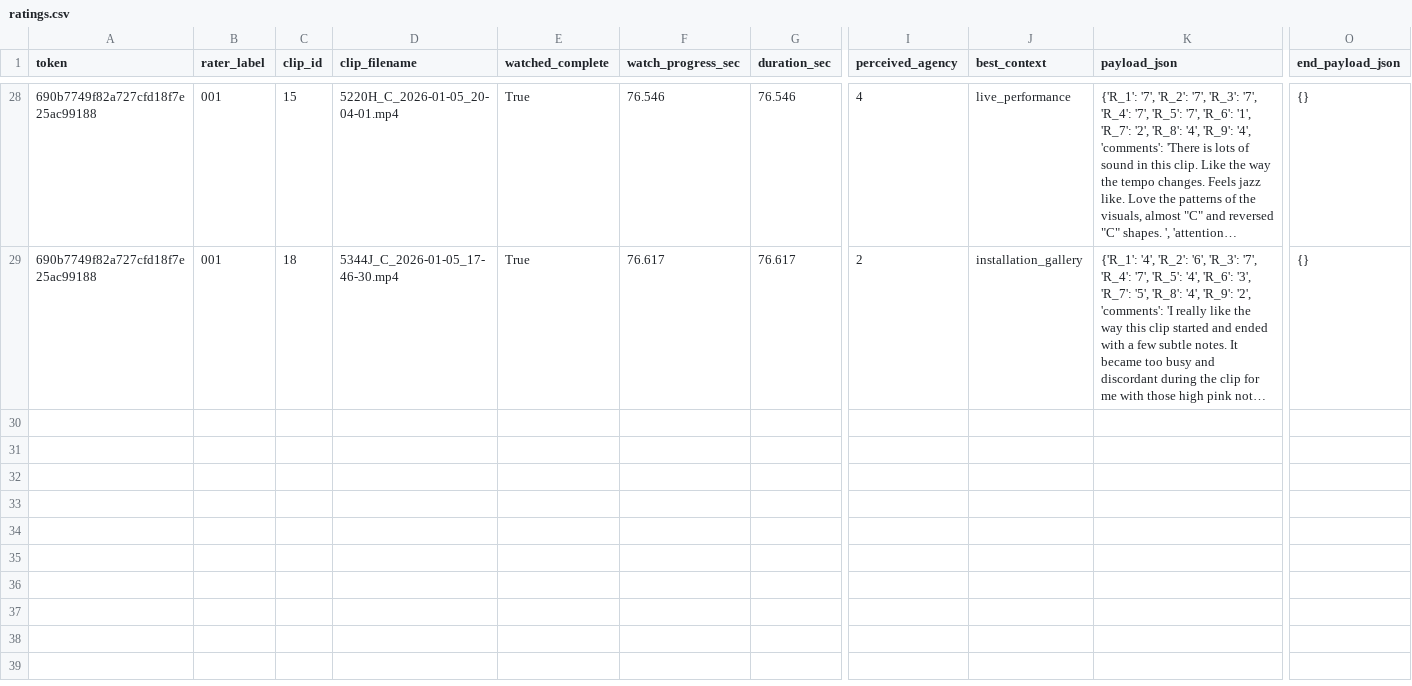
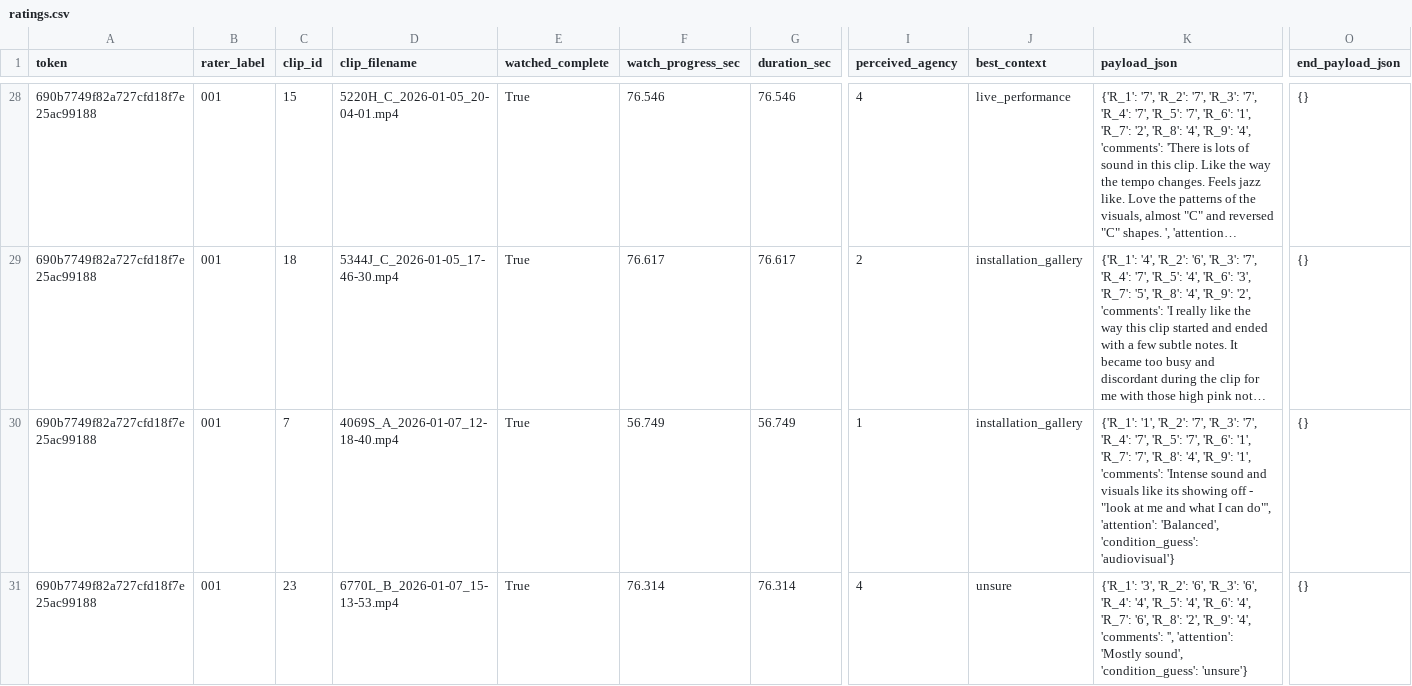
Before and after one commit to td0034/OrganisedSound, a CSV file: Rater Survey/exports/ratings.csv, drawn as a sheet; only a part is shown, gaps mark what is left out; long unchanged cells end in …; rows hold the shown columns only; the diff covers the shown part only; the diff names each change by its address in the sheet, - before the commit and + after, or states it on an @@ line.

```diff
--- a/Rater Survey/exports/ratings.csv
+++ b/Rater Survey/exports/ratings.csv
+row 30: 690b7749f82a727cfd18f7e25ac99188 | 001 | 7 | 4069S_A_2026-01-07_12-18-40.mp4 | True | 56.749 | 56.749 | 1 | installation_gallery | {'R_1': '1', 'R_2': '7', 'R_3': '7', 'R_4': '7', 'R_5': '7', 'R_6': '1', 'R_7': '7', 'R_8': '4', 'R_9': '1', 'comments': 'Intense sound and visuals like its showing off - "look at me and what I can do"', 'attention': 'Balanced', 'condition_guess': 'audiovisual'} | {}
+row 31: 690b7749f82a727cfd18f7e25ac99188 | 001 | 23 | 6770L_B_2026-01-07_15-13-53.mp4 | True | 76.314 | 76.314 | 4 | unsure | {'R_1': '3', 'R_2': '6', 'R_3': '6', 'R_4': '4', 'R_5': '4', 'R_6': '4', 'R_7': '6', 'R_8': '2', 'R_9': '4', 'comments': '', 'attention': 'Mostly sound', 'condition_guess': 'unsure'} | {}
```
Also changed, not shown: 2 added rows elsewhere in this file, 1 other file.
